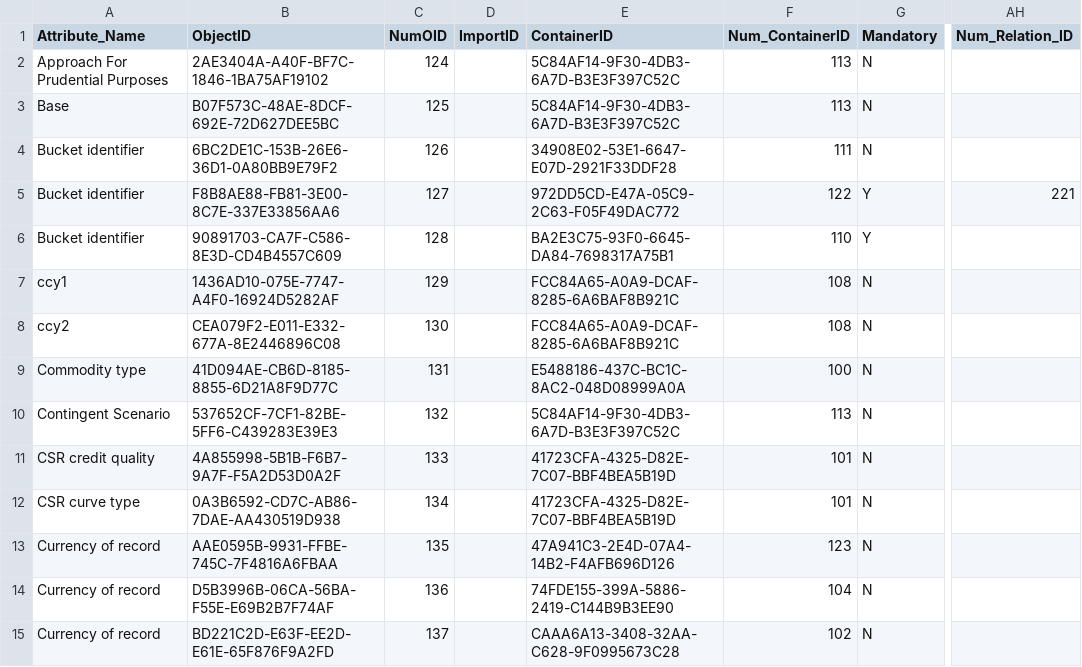
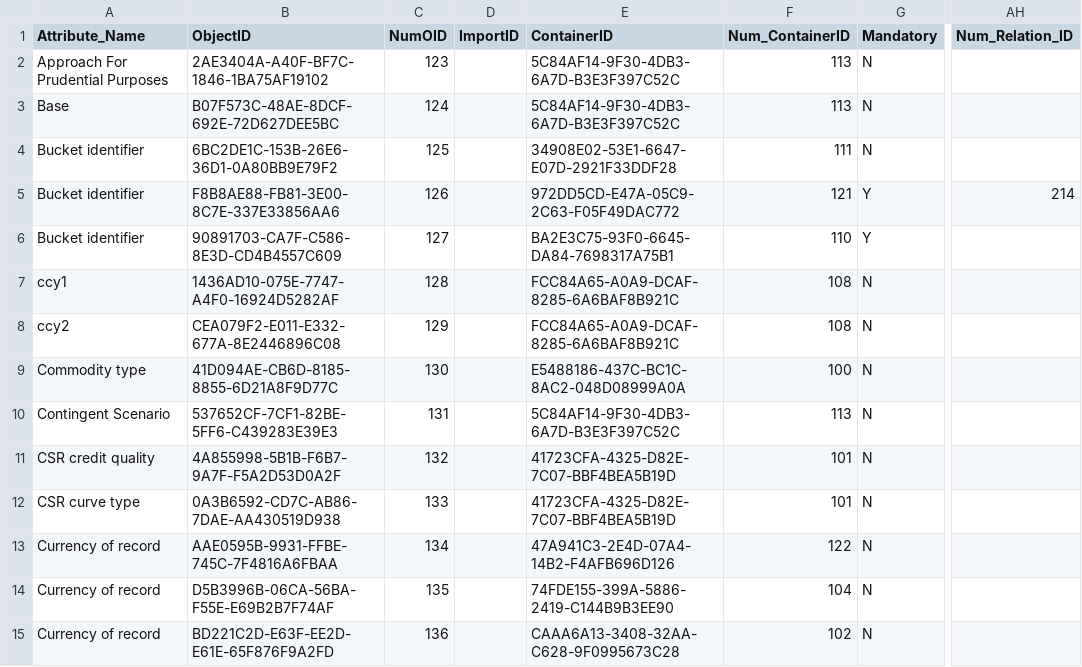
Before and after one commit to eclipse-efbt/efbt, a CSV file: openregspecs/python/resources/DM_Attributes.csv, drawn as a sheet; only a part is shown, gaps mark what is left out; the diff covers the shown part only; the diff names each change by its address in the sheet, - before the commit and + after, or states it on an @@ line.

```diff
--- a/openregspecs/python/resources/DM_Attributes.csv
+++ b/openregspecs/python/resources/DM_Attributes.csv
-C2 (NumOID): 124
+C2 (NumOID): 123
-C3 (NumOID): 125
+C3 (NumOID): 124
-C4 (NumOID): 126
+C4 (NumOID): 125
-C5 (NumOID): 127
+C5 (NumOID): 126
-F5 (Num_ContainerID): 122
+F5 (Num_ContainerID): 121
-AH5 (Num_Relation_ID): 221
+AH5 (Num_Relation_ID): 214
-C6 (NumOID): 128
+C6 (NumOID): 127
-C7 (NumOID): 129
+C7 (NumOID): 128
-C8 (NumOID): 130
+C8 (NumOID): 129
-C9 (NumOID): 131
+C9 (NumOID): 130
-C10 (NumOID): 132
+C10 (NumOID): 131
-C11 (NumOID): 133
+C11 (NumOID): 132
-C12 (NumOID): 134
+C12 (NumOID): 133
-C13 (NumOID): 135
+C13 (NumOID): 134
-F13 (Num_ContainerID): 123
+F13 (Num_ContainerID): 122
-C14 (NumOID): 136
+C14 (NumOID): 135
-C15 (NumOID): 137
+C15 (NumOID): 136
```
Also changed, not shown: 4 removed rows and 83 edited cells elsewhere in this file, openregspecs/python/resources/DM_Entities.csv, openregspecs/python/resources/DM_Relations.csv.
